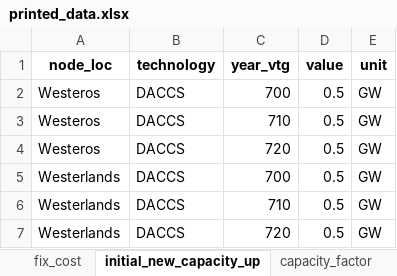
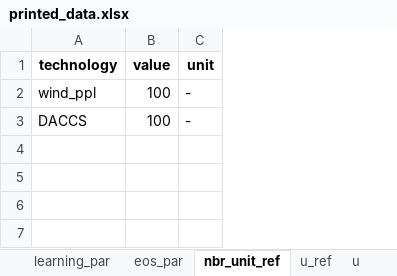
Before and after one commit to ywpratama/message_ix, an Excel workbook: message_ix/tools/add_learning/printed_data.xlsx, sheet nbr_unit_ref, drawn as a sheet; values as stored, in another font and other column widths than the file's, no borders; removed rows and columns are numbered as before the commit, all else as after; the diff names each change by its address in the sheet, - before the commit and + after, or states it on an @@ line.

```diff
--- a/message_ix/tools/add_learning/printed_data.xlsx (sheet nbr_unit_ref)
+++ b/message_ix/tools/add_learning/printed_data.xlsx (sheet nbr_unit_ref)
-sheet tab: fix_cost
+sheet tab: eos_par
-sheet tab: initial_new_capacity_up
+sheet tab: nbr_unit_ref
-sheet tab: capacity_factor
+sheet tab: u_ref
-column A (node_loc), row 7: Westerlands
-column C (year_vtg), row 7: 720
-row 2: Westeros | DACCS | 700 | 0.5 | GW
-row 3: Westeros | DACCS | 710 | 0.5 | GW
-row 4: Westeros | DACCS | 720 | 0.5 | GW
-row 5: Westerlands | DACCS | 700 | 0.5 | GW
-row 6: Westerlands | DACCS | 710 | 0.5 | GW
+row 2: wind_ppl | 100 | -
-B3 (value): 0.5
+B3 (value): 100
-C3 (unit): GW
+C3 (unit): -
```
Also changed, not shown: sheet learning_par, sheet u_ref, sheet eos_par, sheet u, other sheet tabs, 12 other files.
